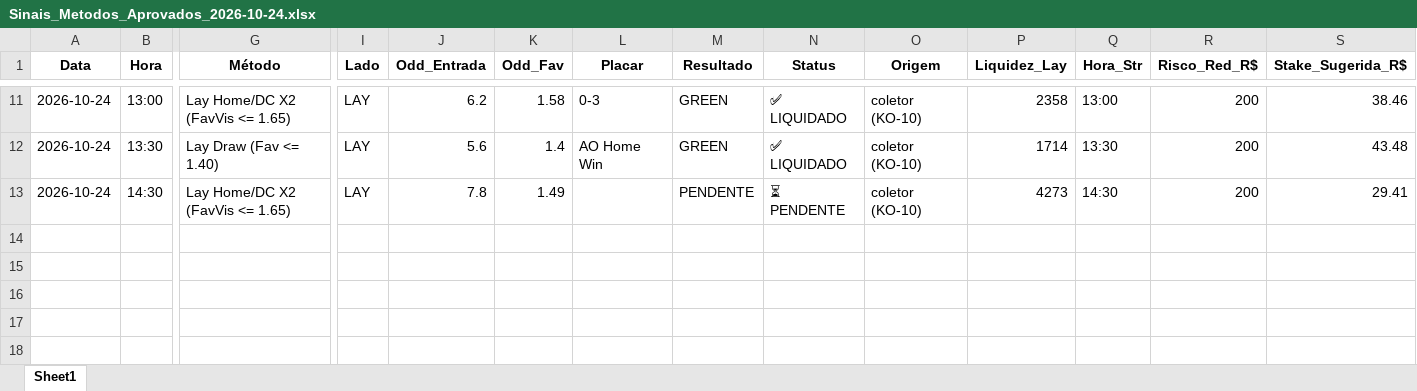
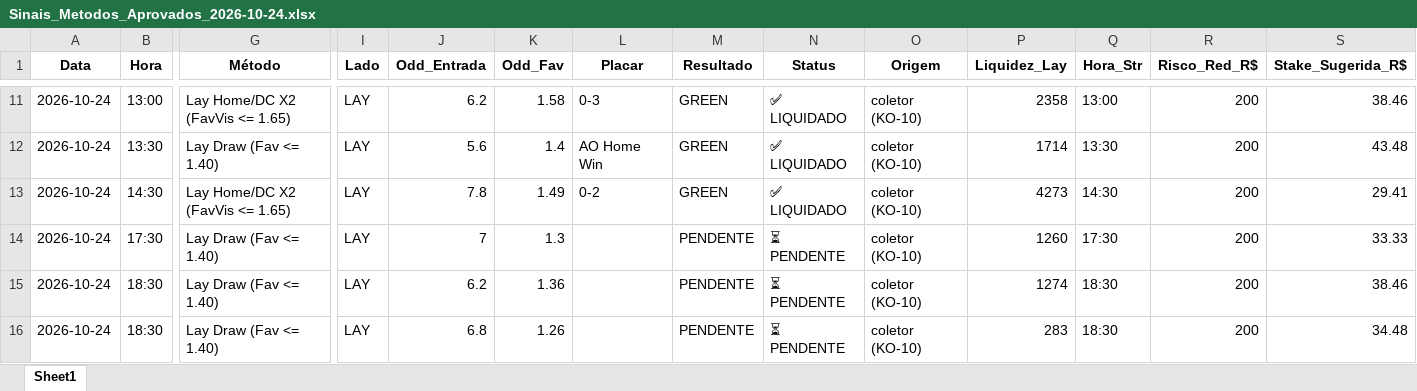
Before and after one commit to rpthiago/ARKAD_PROD, an Excel workbook: metodos_aprovados/Sinais_Metodos_Aprovados_2026-10-24.xlsx, sheet Sheet1, drawn as a sheet; only a part is shown, gaps mark what is left out; values as stored, in another font and other column widths than the file's, no borders; rows hold the shown columns only; the diff names each change by its address in the sheet, - before the commit and + after, or states it on an @@ line.

Commit message:
chore(radar): auto-sync sinais 2026-10-24 bloco 5

```diff
--- a/metodos_aprovados/Sinais_Metodos_Aprovados_2026-10-24.xlsx (sheet Sheet1)
+++ b/metodos_aprovados/Sinais_Metodos_Aprovados_2026-10-24.xlsx (sheet Sheet1)
-L13 (Placar): (empty)
+L13 (Placar): 0-2
-M13 (Resultado): PENDENTE
+M13 (Resultado): GREEN
-N13 (Status): ⏳ PENDENTE
+N13 (Status): ✅ LIQUIDADO
+row 14: 2026-10-24 | 17:30 | Lay Draw (Fav <= 1.40) | LAY | 7 | 1.3 |  | PENDENTE | ⏳ PENDENTE | coletor (KO-10) | 1260 | 17:30 | 200 | 33.33
+row 15: 2026-10-24 | 18:30 | Lay Draw (Fav <= 1.40) | LAY | 6.2 | 1.36 |  | PENDENTE | ⏳ PENDENTE | coletor (KO-10) | 1274 | 18:30 | 200 | 38.46
+row 16: 2026-10-24 | 18:30 | Lay Draw (Fav <= 1.40) | LAY | 6.8 | 1.26 |  | PENDENTE | ⏳ PENDENTE | coletor (KO-10) | 283 | 18:30 | 200 | 34.48
```
Also changed, not shown: 4 other files.
